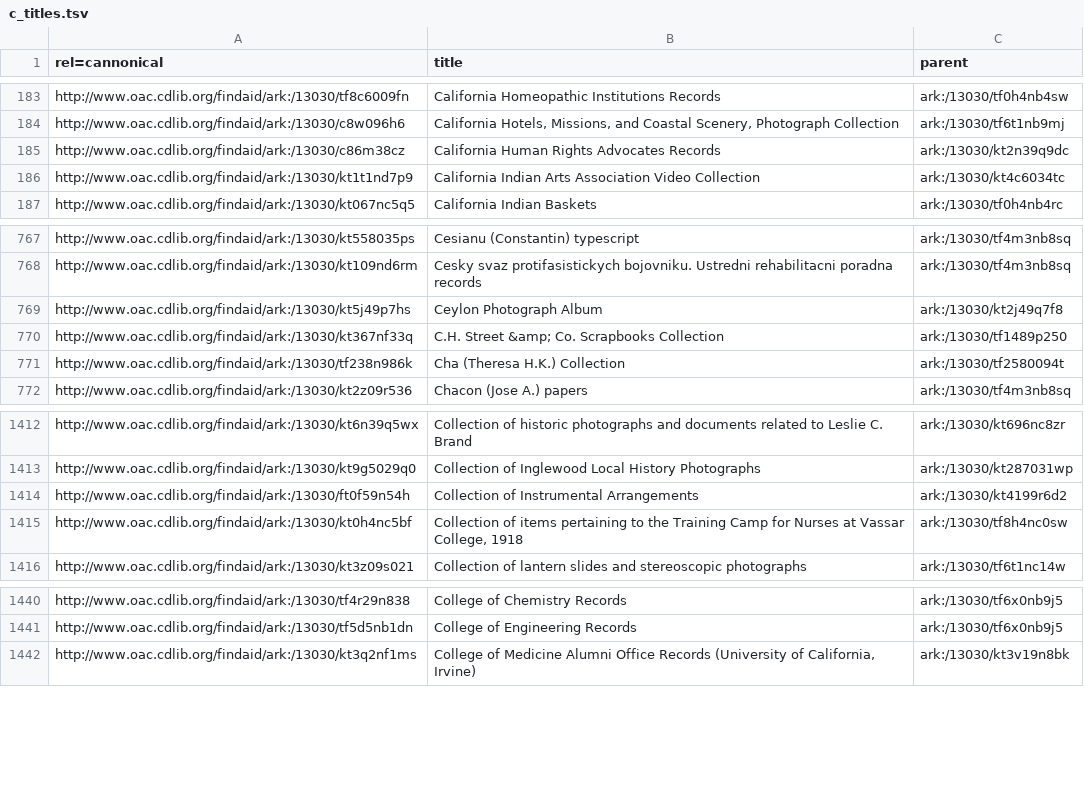
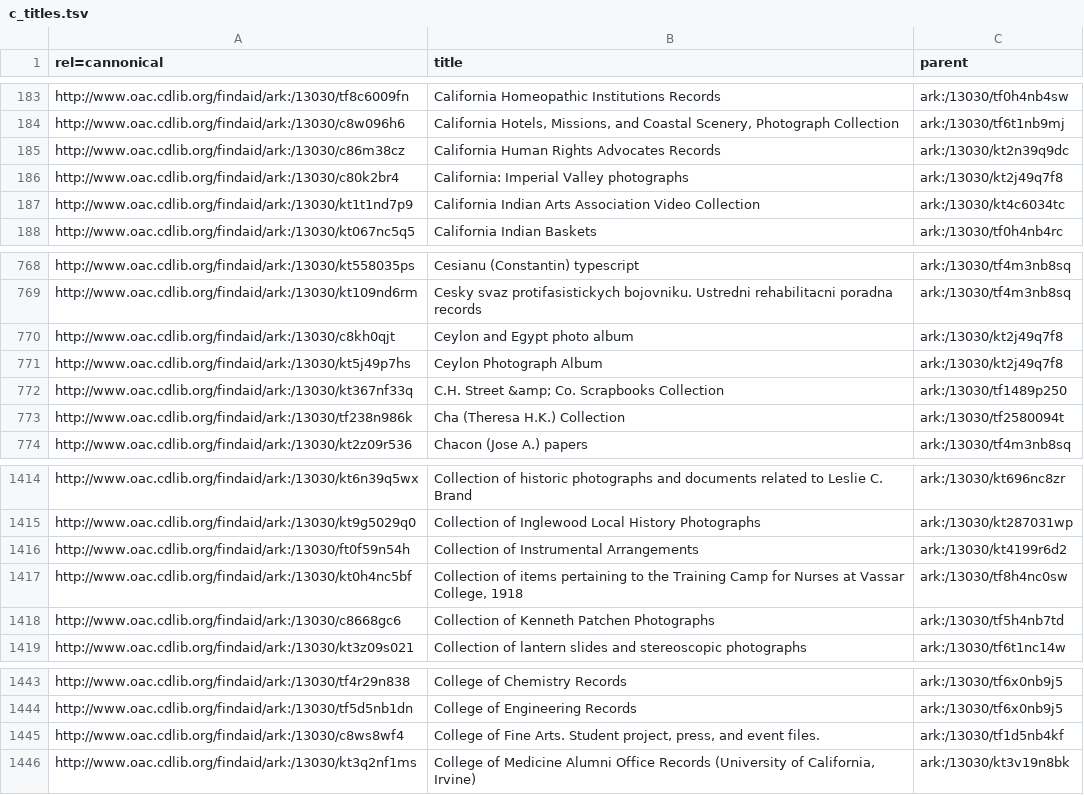
Before and after one commit to ucldc/oac_collections, a TSV file: az_titles/c_titles.tsv, drawn as a sheet; only a part is shown, gaps mark what is left out.

```diff
--- a/az_titles/c_titles.tsv
+++ b/az_titles/c_titles.tsv
@@ -185,2 +185,3 @@ http://www.oac.cdlib.org/findaid/ark:/13030/c8w096h6	"California Hotels, Mission
 http://www.oac.cdlib.org/findaid/ark:/13030/c86m38cz	California Human Rights Advocates Records	ark:/13030/kt2n39q9dc
+http://www.oac.cdlib.org/findaid/ark:/13030/c80k2br4	California: Imperial Valley photographs	ark:/13030/kt2j49q7f8
 http://www.oac.cdlib.org/findaid/ark:/13030/kt1t1nd7p9	California Indian Arts Association Video Collection	ark:/13030/kt4c6034tc
@@ -768,2 +769,3 @@ http://www.oac.cdlib.org/findaid/ark:/13030/kt558035ps	Cesianu (Constantin) type
 http://www.oac.cdlib.org/findaid/ark:/13030/kt109nd6rm	Cesky svaz protifasistickych bojovniku. Ustredni rehabilitacni poradna records	ark:/13030/tf4m3nb8sq
+http://www.oac.cdlib.org/findaid/ark:/13030/c8kh0qjt	Ceylon and Egypt photo album	ark:/13030/kt2j49q7f8
 http://www.oac.cdlib.org/findaid/ark:/13030/kt5j49p7hs	Ceylon Photograph Album	ark:/13030/kt2j49q7f8
@@ -1415,2 +1417,3 @@ http://www.oac.cdlib.org/findaid/ark:/13030/ft0f59n54h	Collection of Instrumenta
 http://www.oac.cdlib.org/findaid/ark:/13030/kt0h4nc5bf	"Collection of items pertaining to the Training Camp for Nurses at Vassar College, 1918"	ark:/13030/tf8h4nc0sw
+http://www.oac.cdlib.org/findaid/ark:/13030/c8668gc6	Collection of Kenneth Patchen Photographs	ark:/13030/tf5h4nb7td
 http://www.oac.cdlib.org/findaid/ark:/13030/kt3z09s021	Collection of lantern slides and stereoscopic photographs	ark:/13030/tf6t1nc14w
@@ -1441,2 +1444,3 @@ http://www.oac.cdlib.org/findaid/ark:/13030/tf4r29n838	College of Chemistry Reco
 http://www.oac.cdlib.org/findaid/ark:/13030/tf5d5nb1dn	College of Engineering Records	ark:/13030/tf6x0nb9j5
+http://www.oac.cdlib.org/findaid/ark:/13030/c8ws8wf4	"College of Fine Arts. Student project, press, and event files."	ark:/13030/tf1d5nb4kf
 http://www.oac.cdlib.org/findaid/ark:/13030/kt3q2nf1ms	"College of Medicine Alumni Office Records (University of California, Irvine)"	ark:/13030/kt3v19n8bk
```
Also changed, not shown: az_titles/a_titles.tsv, az_titles/b_titles.tsv, 10 other files.
